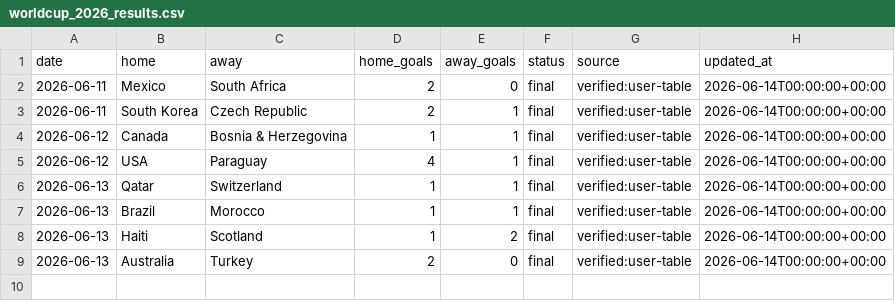
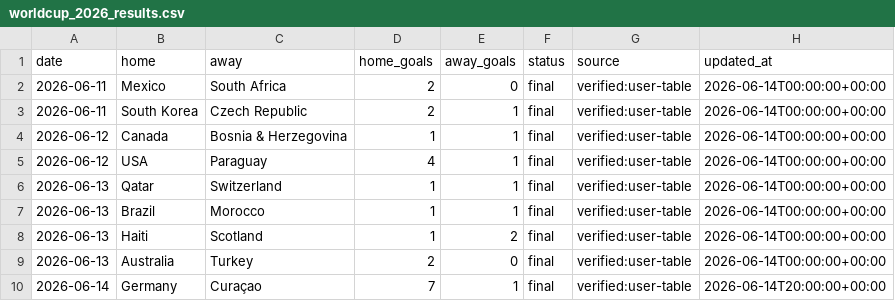
Before and after one commit to Hibra999/ML-STATSSOCCER, a CSV file: storage/worldcup/cache/worldcup_2026_results.csv, drawn as a sheet; the diff names each change by its address in the sheet, - before the commit and + after, or states it on an @@ line.

Commit message:
Fix World Cup verified backtest refresh

```diff
--- a/storage/worldcup/cache/worldcup_2026_results.csv
+++ b/storage/worldcup/cache/worldcup_2026_results.csv
+row 10: 2026-06-14 | Germany | Curaçao | 7 | 1 | final | verified:user-table | 2026-06-14T20:00:00+00:00
```
Also changed, not shown: 6 other files.
